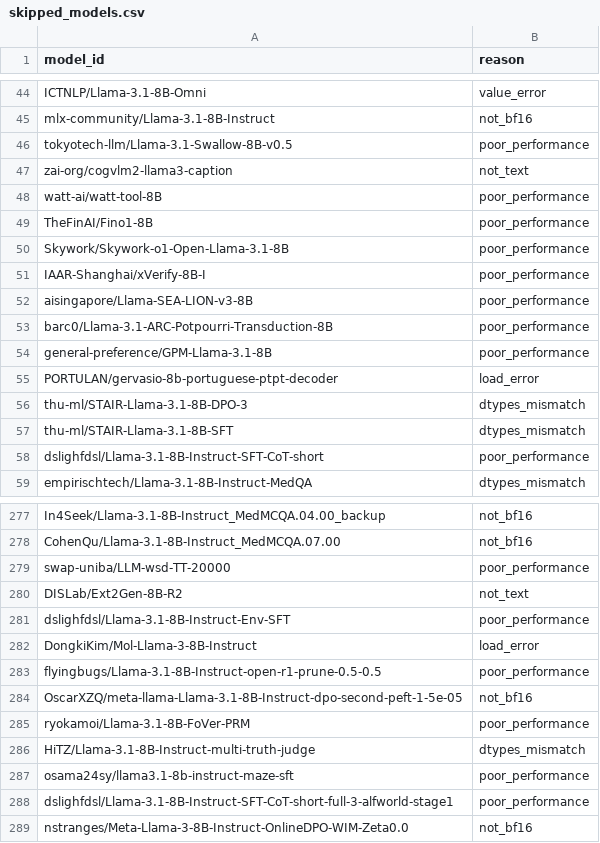
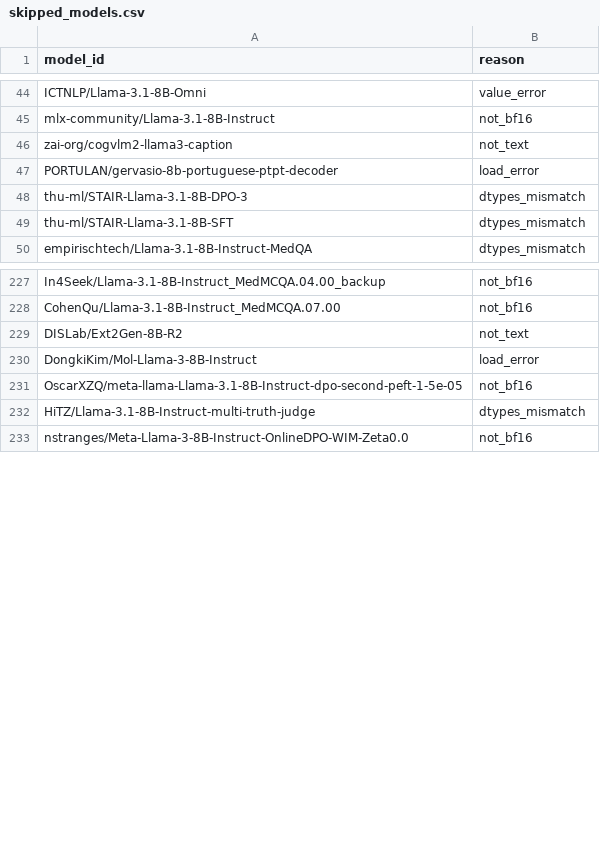
Before and after one commit to sbdzdz/wild-llamas, a CSV file: skipped_models.csv, drawn as a sheet; only a part is shown, gaps mark what is left out; the diff covers the shown part only; the diff names each change by its address in the sheet, - before the commit and + after, or states it on an @@ line.

Commit message:
Unskip the poor performance models

```diff
--- a/skipped_models.csv
+++ b/skipped_models.csv
-row 46: tokyotech-llm/Llama-3.1-Swallow-8B-v0.5 | poor_performance
-row 48: watt-ai/watt-tool-8B | poor_performance
-row 49: TheFinAI/Fino1-8B | poor_performance
-row 50: Skywork/Skywork-o1-Open-Llama-3.1-8B | poor_performance
-row 51: IAAR-Shanghai/xVerify-8B-I | poor_performance
-row 52: aisingapore/Llama-SEA-LION-v3-8B | poor_performance
-row 53: barc0/Llama-3.1-ARC-Potpourri-Transduction-8B | poor_performance
-row 54: general-preference/GPM-Llama-3.1-8B | poor_performance
-row 58: dslighfdsl/Llama-3.1-8B-Instruct-SFT-CoT-short | poor_performance
-row 279: swap-uniba/LLM-wsd-TT-20000 | poor_performance
-row 281: dslighfdsl/Llama-3.1-8B-Instruct-Env-SFT | poor_performance
-row 283: flyingbugs/Llama-3.1-8B-Instruct-open-r1-prune-0.5-0.5 | poor_performance
-row 285: ryokamoi/Llama-3.1-8B-FoVer-PRM | poor_performance
-row 287: osama24sy/llama3.1-8b-instruct-maze-sft | poor_performance
-row 288: dslighfdsl/Llama-3.1-8B-Instruct-SFT-CoT-short-full-3-alfworld-stage1 | poor_performance
```
Also changed, not shown: 50 removed rows elsewhere in this file.
